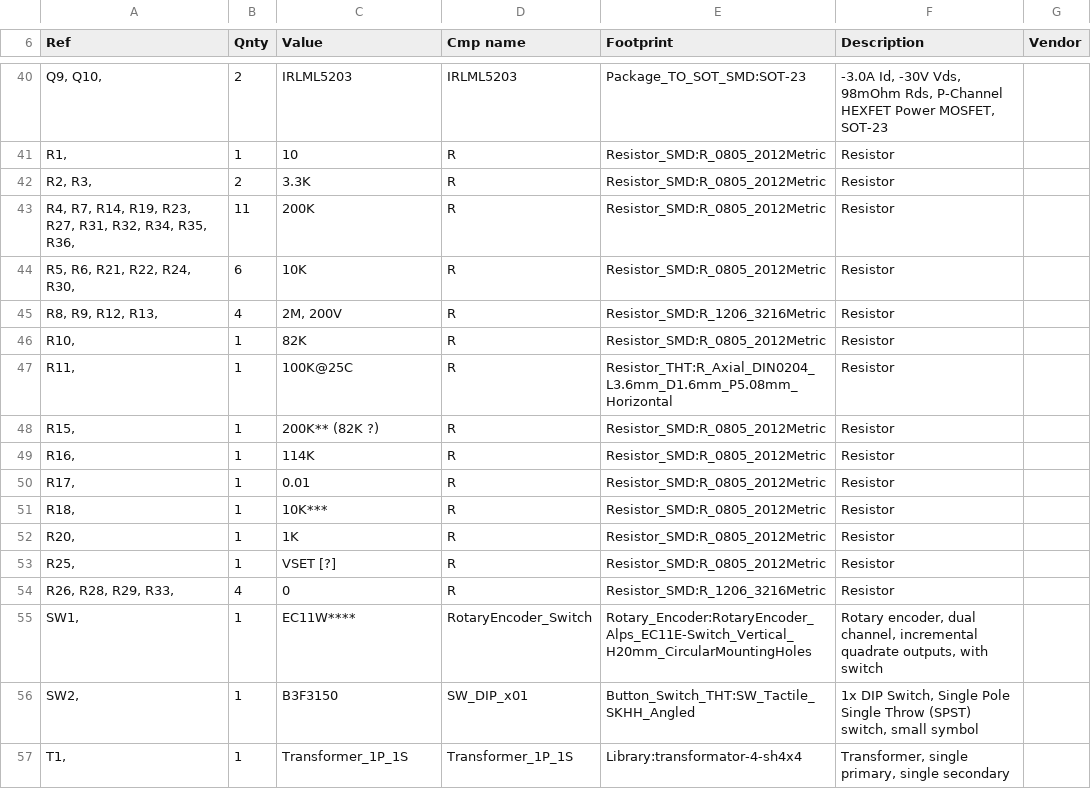
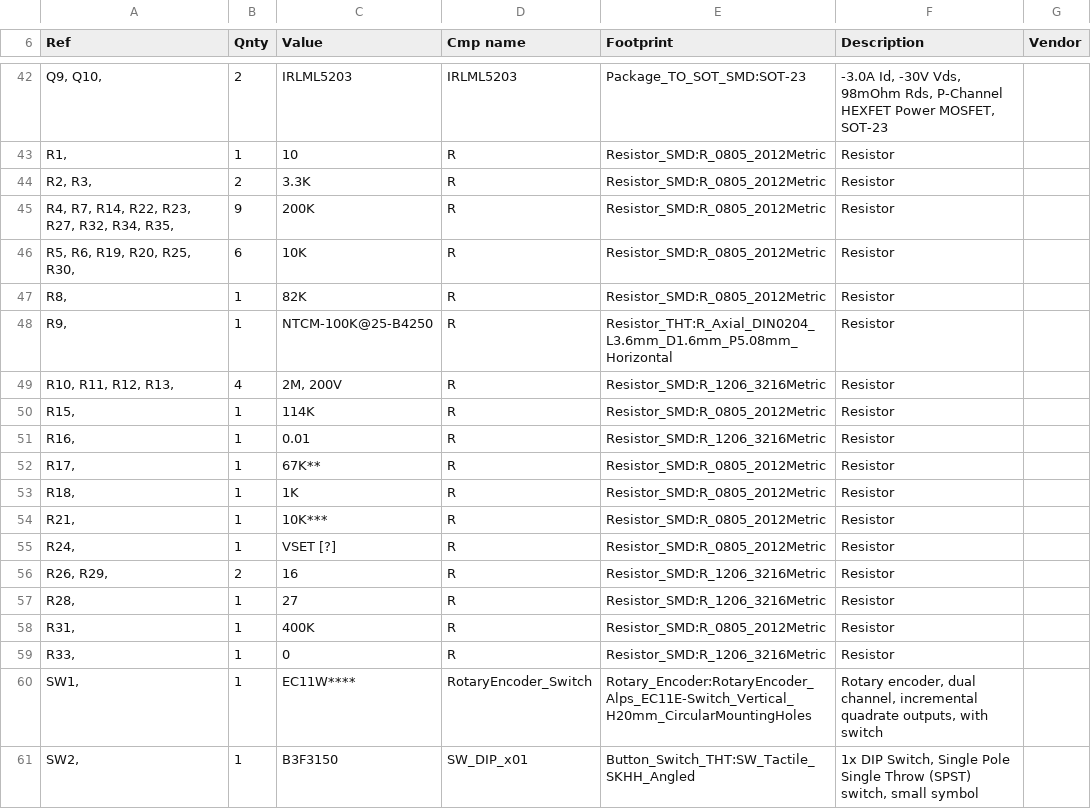
Before and after one commit to shm-dmitry/xray-detector, a CSV file: schematics/xray/xray.csv, drawn as a sheet; only a part is shown, gaps mark what is left out; the shorter side is filled out with more unchanged rows; the diff covers the shown part only.

```diff
--- a/schematics/xray/xray.csv
+++ b/schematics/xray/xray.csv
@@ -42,14 +44,17 @@
 "R2, R3, ","2","3.3K","R","Resistor_SMD:R_0805_2012Metric","Resistor",""
-"R4, R7, R14, R19, R23, R27, R31, R32, R34, R35, R36, ","11","200K","R","Resistor_SMD:R_0805_2012Metric","Resistor",""
-"R5, R6, R21, R22, R24, R30, ","6","10K","R","Resistor_SMD:R_0805_2012Metric","Resistor",""
-"R8, R9, R12, R13, ","4","2M, 200V","R","Resistor_SMD:R_1206_3216Metric","Resistor",""
-"R10, ","1","82K","R","Resistor_SMD:R_0805_2012Metric","Resistor",""
-"R11, ","1","100K@25C","R","Resistor_THT:R_Axial_DIN0204_L3.6mm_D1.6mm_P5.08mm_Horizontal","Resistor",""
-"R15, ","1","200K** (82K ?)","R","Resistor_SMD:R_0805_2012Metric","Resistor",""
-"R16, ","1","114K","R","Resistor_SMD:R_0805_2012Metric","Resistor",""
-"R17, ","1","0.01","R","Resistor_SMD:R_0805_2012Metric","Resistor",""
-"R18, ","1","10K***","R","Resistor_SMD:R_0805_2012Metric","Resistor",""
-"R20, ","1","1K","R","Resistor_SMD:R_0805_2012Metric","Resistor",""
-"R25, ","1","VSET [?]","R","Resistor_SMD:R_0805_2012Metric","Resistor",""
-"R26, R28, R29, R33, ","4","0","R","Resistor_SMD:R_1206_3216Metric","Resistor",""
+"R4, R7, R14, R22, R23, R27, R32, R34, R35, ","9","200K","R","Resistor_SMD:R_0805_2012Metric","Resistor",""
+"R5, R6, R19, R20, R25, R30, ","6","10K","R","Resistor_SMD:R_0805_2012Metric","Resistor",""
+"R8, ","1","82K","R","Resistor_SMD:R_0805_2012Metric","Resistor",""
+"R9, ","1","NTCM-100K@25-B4250","R","Resistor_THT:R_Axial_DIN0204_L3.6mm_D1.6mm_P5.08mm_Horizontal","Resistor",""
+"R10, R11, R12, R13, ","4","2M, 200V","R","Resistor_SMD:R_1206_3216Metric","Resistor",""
+"R15, ","1","114K","R","Resistor_SMD:R_0805_2012Metric","Resistor",""
+"R16, ","1","0.01","R","Resistor_SMD:R_1206_3216Metric","Resistor",""
+"R17, ","1","67K**","R","Resistor_SMD:R_0805_2012Metric","Resistor",""
+"R18, ","1","1K","R","Resistor_SMD:R_0805_2012Metric","Resistor",""
+"R21, ","1","10K***","R","Resistor_SMD:R_0805_2012Metric","Resistor",""
+"R24, ","1","VSET [?]","R","Resistor_SMD:R_0805_2012Metric","Resistor",""
+"R26, R29, ","2","16","R","Resistor_SMD:R_1206_3216Metric","Resistor",""
+"R28, ","1","27","R","Resistor_SMD:R_1206_3216Metric","Resistor",""
+"R31, ","1","400K","R","Resistor_SMD:R_0805_2012Metric","Resistor",""
+"R33, ","1","0","R","Resistor_SMD:R_1206_3216Metric","Resistor",""
 "SW1, ","1","EC11W****","RotaryEncoder_Switch","Rotary_Encoder:RotaryEncoder_Alps_EC11E-Switch_Vertical_H20mm_CircularMountingHoles","Rotary encoder, dual channel, incremental quadrate outputs, with switch",""
```
Also changed, not shown: 4 added rows, 2 removed rows and 42 edited cells elsewhere in this file, 38 other files.
